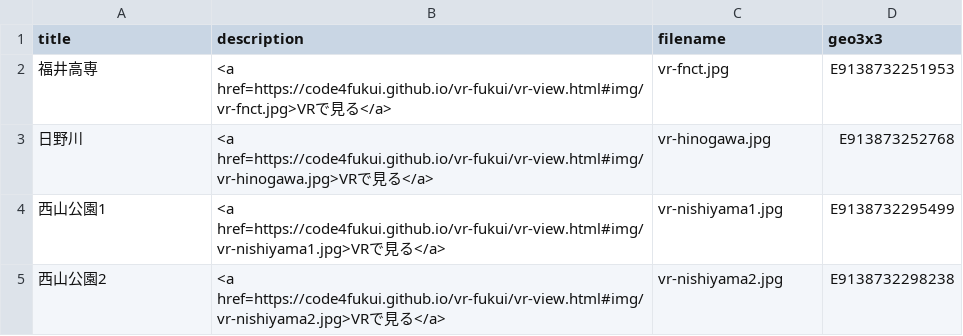
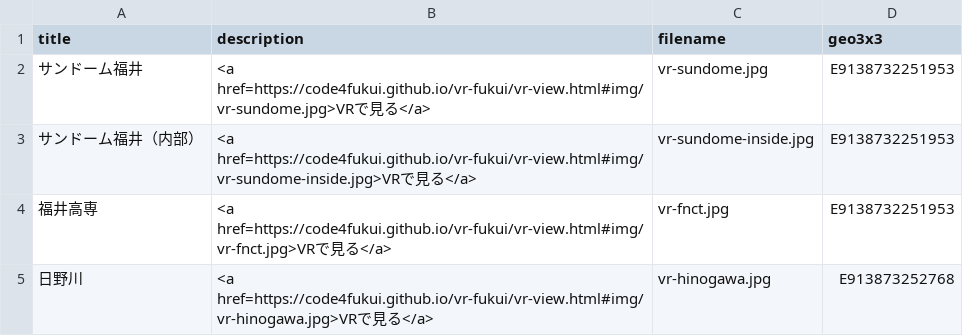
Before and after one commit to code4fukui/vr-fukui, a CSV file: vr-fukui.csv, drawn as a sheet; only a part is shown; the shorter side is filled out with more unchanged rows; the diff names each change by its address in the sheet, - before the commit and + after, or states it on an @@ line.

Commit message:
upload data

```diff
--- a/vr-fukui.csv
+++ b/vr-fukui.csv
+row 2: サンドーム福井 | <a href=https://code4fukui.github.io/vr-fukui/vr-view.html#img/vr-sundome.jpg>VRで見る</a> | vr-sundome.jpg | E9138732251953
+row 3: サンドーム福井（内部） | <a href=https://code4fukui.github.io/vr-fukui/vr-view.html#img/vr-sundome-inside.jpg>VRで見る</a> | vr-sundome-inside.jpg | E9138732251953
```
Also changed, not shown: 2 other files.
